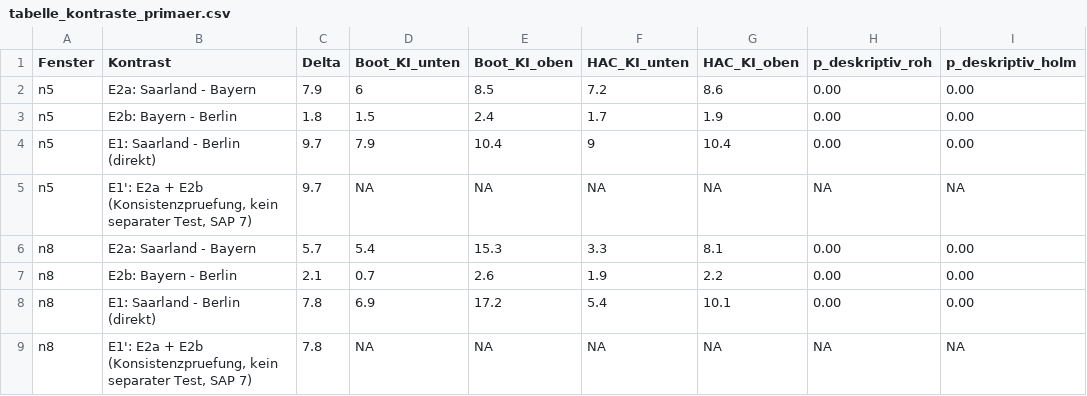
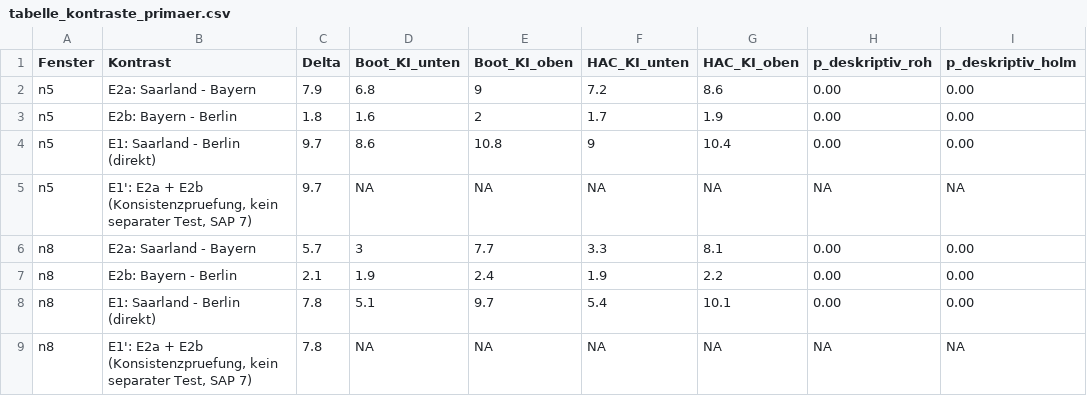
Before and after one commit to dsaure55/klima-evidenzcheck, a CSV file: Analysen/2026-08-thg-laendervergleich/output/tabelle_kontraste_primaer.csv, drawn as a sheet.

```diff
--- a/Analysen/2026-08-thg-laendervergleich/output/tabelle_kontraste_primaer.csv
+++ b/Analysen/2026-08-thg-laendervergleich/output/tabelle_kontraste_primaer.csv
@@ -1,9 +1,9 @@
 "Fenster","Kontrast","Delta","Boot_KI_unten","Boot_KI_oben","HAC_KI_unten","HAC_KI_oben","p_deskriptiv_roh","p_deskriptiv_holm"
-"n5","E2a: Saarland - Bayern",7.9,6,8.5,7.2,8.6,"0.00","0.00"
-"n5","E2b: Bayern - Berlin",1.8,1.5,2.4,1.7,1.9,"0.00","0.00"
-"n5","E1: Saarland - Berlin (direkt)",9.7,7.9,10.4,9,10.4,"0.00","0.00"
+"n5","E2a: Saarland - Bayern",7.9,6.8,9,7.2,8.6,"0.00","0.00"
+"n5","E2b: Bayern - Berlin",1.8,1.6,2,1.7,1.9,"0.00","0.00"
+"n5","E1: Saarland - Berlin (direkt)",9.7,8.6,10.8,9,10.4,"0.00","0.00"
 "n5","E1': E2a + E2b (Konsistenzpruefung, kein separater Test, SAP 7)",9.7,NA,NA,NA,NA,NA,NA
-"n8","E2a: Saarland - Bayern",5.7,5.4,15.3,3.3,8.1,"0.00","0.00"
-"n8","E2b: Bayern - Berlin",2.1,0.7,2.6,1.9,2.2,"0.00","0.00"
-"n8","E1: Saarland - Berlin (direkt)",7.8,6.9,17.2,5.4,10.1,"0.00","0.00"
+"n8","E2a: Saarland - Bayern",5.7,3,7.7,3.3,8.1,"0.00","0.00"
+"n8","E2b: Bayern - Berlin",2.1,1.9,2.4,1.9,2.2,"0.00","0.00"
+"n8","E1: Saarland - Berlin (direkt)",7.8,5.1,9.7,5.4,10.1,"0.00","0.00"
 "n8","E1': E2a + E2b (Konsistenzpruefung, kein separater Test, SAP 7)",7.8,NA,NA,NA,NA,NA,NA
```
Also changed, not shown: Analysen/2026-08-thg-laendervergleich/output/tabelle_niveaus_zieljahr.csv, 5 other files.
